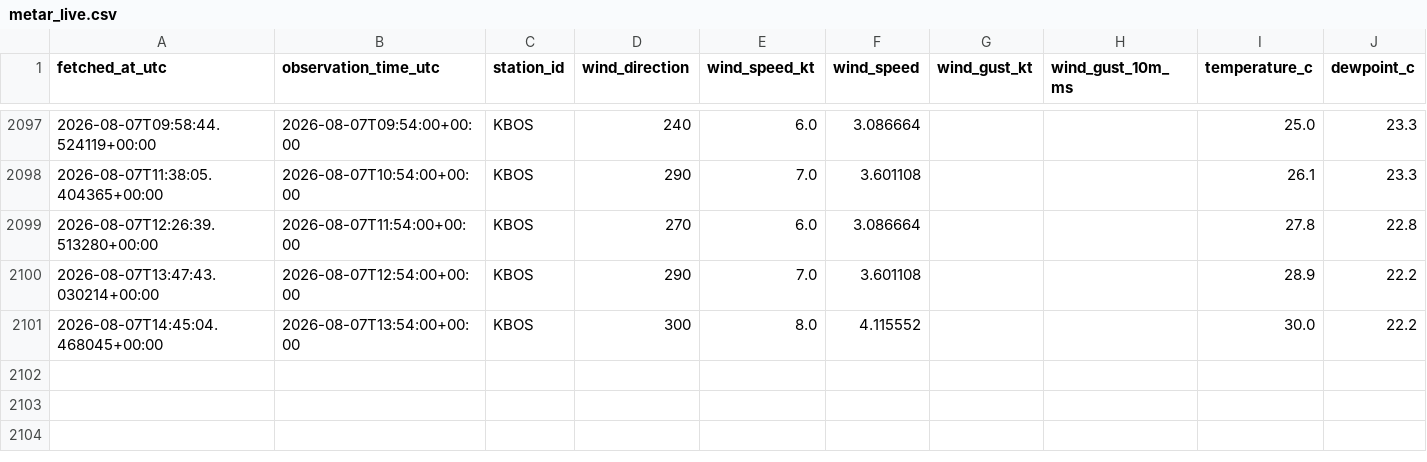
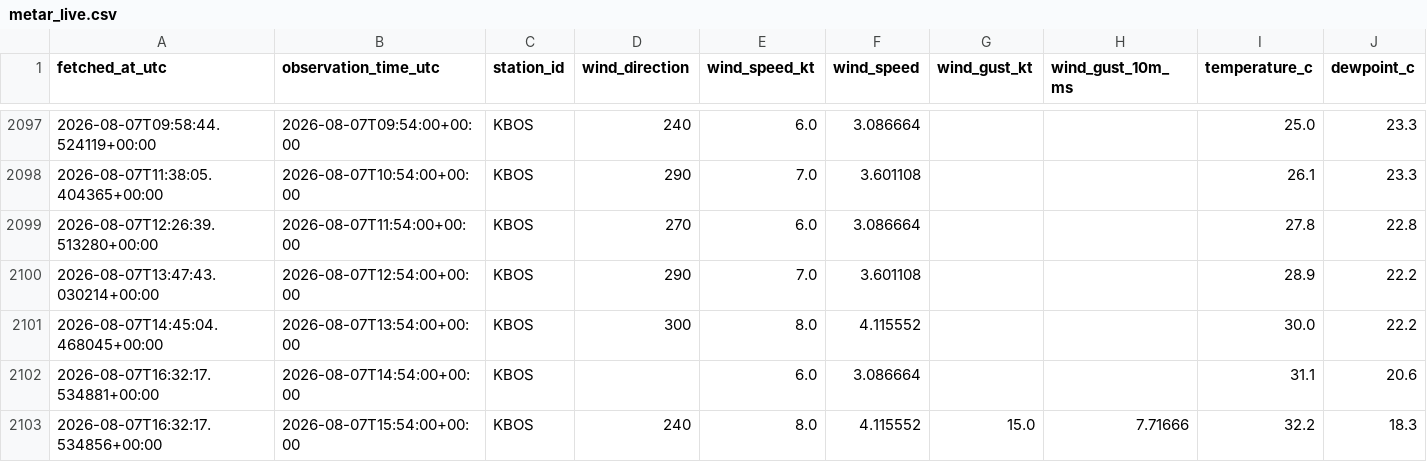
Before and after one commit to nayanananto/wind_live_hitl, a CSV file: data/live/aviationweather_metar/KBOS/metar_live.csv, drawn as a sheet; only a part is shown, gaps mark what is left out; rows hold the shown columns only; the diff names each change by its address in the sheet, - before the commit and + after, or states it on an @@ line.

```diff
--- a/data/live/aviationweather_metar/KBOS/metar_live.csv
+++ b/data/live/aviationweather_metar/KBOS/metar_live.csv
+row 2102: 2026-08-07T16:32:17.534881+00:00 | 2026-08-07T14:54:00+00:00 | KBOS |  | 6.0 | 3.086664 |  |  | 31.1 | 20.6
+row 2103: 2026-08-07T16:32:17.534856+00:00 | 2026-08-07T15:54:00+00:00 | KBOS | 240 | 8.0 | 4.115552 | 15.0 | 7.71666 | 32.2 | 18.3
```
Also changed, not shown: data/live/semantic_states/KBOS_live_semantic_state.csv, 3 other files.
